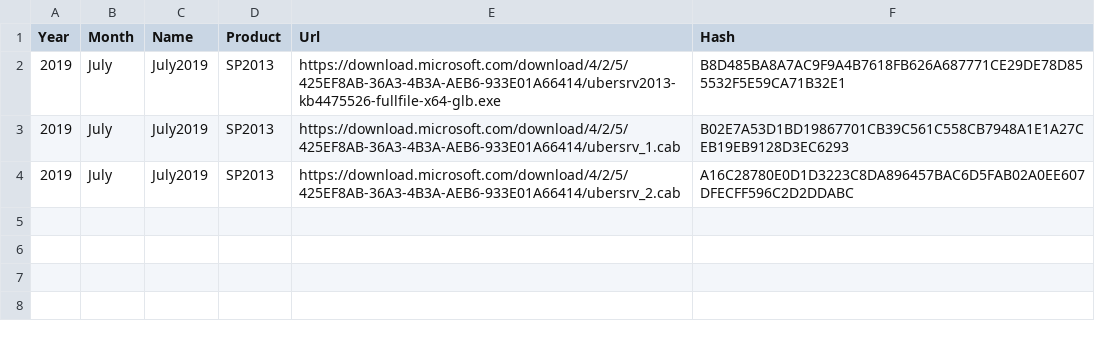
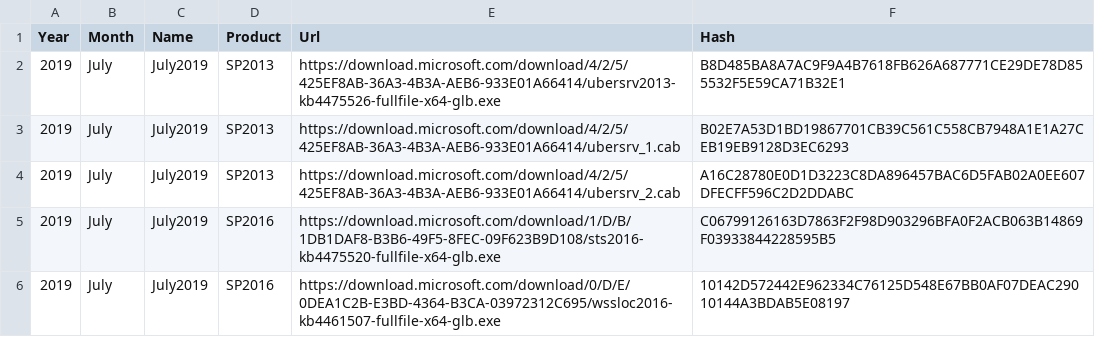
Before and after one commit to shanepoint/sl-patchlantis, a CSV file: Scholantis-Download-SPCU-Baseline.csv, drawn as a sheet; the diff names each change by its address in the sheet, - before the commit and + after, or states it on an @@ line.

Commit message:
Added SP2016 July 2019 CU

```diff
--- a/Scholantis-Download-SPCU-Baseline.csv
+++ b/Scholantis-Download-SPCU-Baseline.csv
+row 5: 2019 | July | July2019 | SP2016 | https://download.microsoft.com/download/1/D/B/1DB1DAF8-B3B6-49F5-8FEC-09F623B9D108/sts2016-kb4475520-fullfile-x64-glb.exe | C06799126163D7863F2F98D903296BFA0F2ACB063B14869F03933844228595B5
+row 6: 2019 | July | July2019 | SP2016 | https://download.microsoft.com/download/0/D/E/0DEA1C2B-E3BD-4364-B3CA-03972312C695/wssloc2016-kb4461507-fullfile-x64-glb.exe | 10142D572442E962334C76125D548E67BB0AF07DEAC29010144A3BDAB5E08197
```
